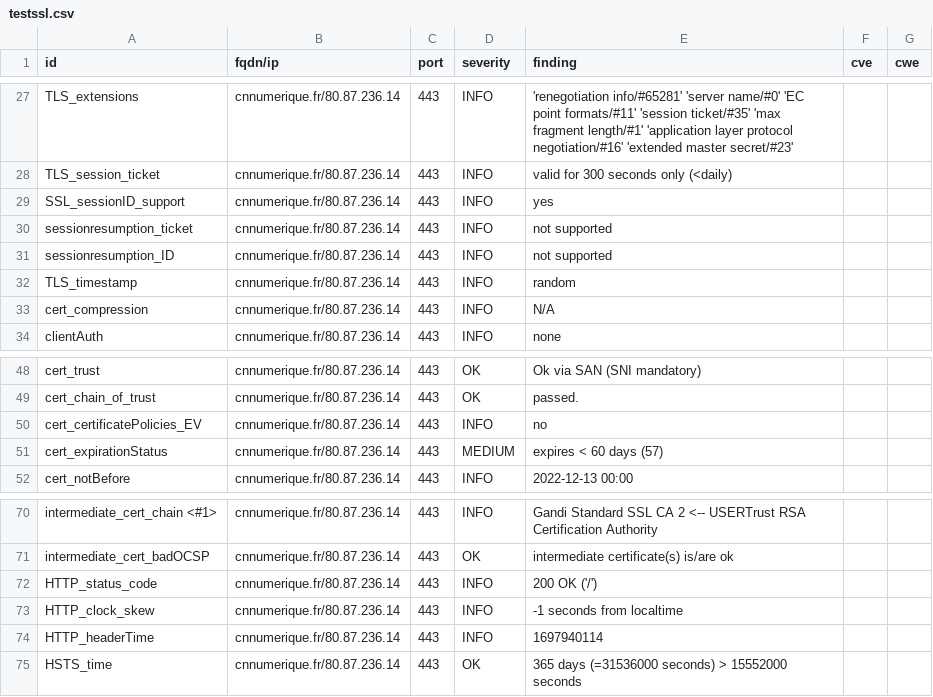
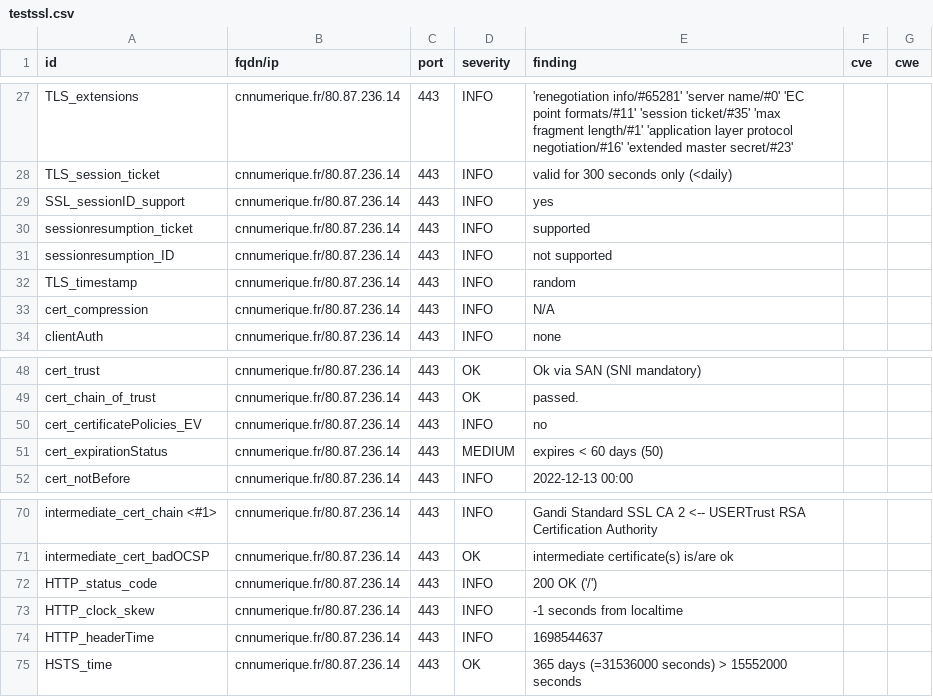
Before and after one commit to bmatge/dashlord, a CSV file: results/aHR0cHM6Ly9jbm51bWVyaXF1ZS5mci8=/testssl.csv, drawn as a sheet; only a part is shown, gaps mark what is left out.

```diff
--- a/results/aHR0cHM6Ly9jbm51bWVyaXF1ZS5mci8=/testssl.csv
+++ b/results/aHR0cHM6Ly9jbm51bWVyaXF1ZS5mci8=/testssl.csv
@@ -29,3 +29,3 @@
 "SSL_sessionID_support","cnnumerique.fr/80.87.236.14","443","INFO","yes","",""
-"sessionresumption_ticket","cnnumerique.fr/80.87.236.14","443","INFO","not supported","",""
+"sessionresumption_ticket","cnnumerique.fr/80.87.236.14","443","INFO","supported","",""
 "sessionresumption_ID","cnnumerique.fr/80.87.236.14","443","INFO","not supported","",""
@@ -50,3 +50,3 @@
 "cert_certificatePolicies_EV","cnnumerique.fr/80.87.236.14","443","INFO","no","",""
-"cert_expirationStatus","cnnumerique.fr/80.87.236.14","443","MEDIUM","expires < 60 days (57)","",""
+"cert_expirationStatus","cnnumerique.fr/80.87.236.14","443","MEDIUM","expires < 60 days (50)","",""
 "cert_notBefore","cnnumerique.fr/80.87.236.14","443","INFO","2022-12-13 00:00","",""
@@ -73,3 +73,3 @@
 "HTTP_clock_skew","cnnumerique.fr/80.87.236.14","443","INFO","-1 seconds from localtime","",""
-"HTTP_headerTime","cnnumerique.fr/80.87.236.14","443","INFO","1697940114","",""
+"HTTP_headerTime","cnnumerique.fr/80.87.236.14","443","INFO","1698544637","",""
 "HSTS_time","cnnumerique.fr/80.87.236.14","443","OK","365 days (=31536000 seconds) > 15552000 seconds","",""
```
Also changed, not shown: 14 other files.
